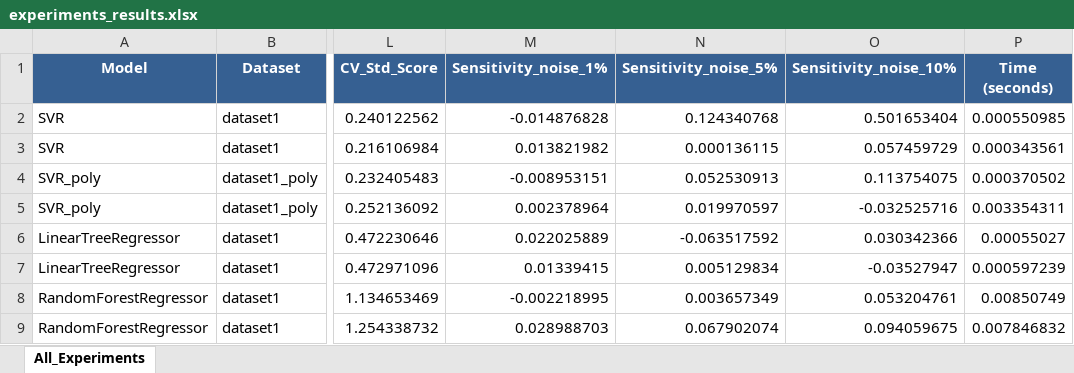
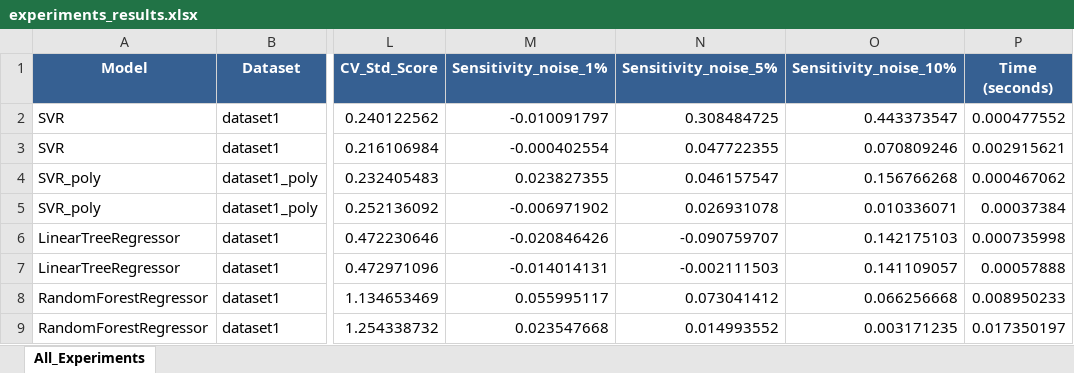
Before and after one commit to sv9-ru/model-for-predict, an Excel workbook: experiments_results.xlsx, sheet All_Experiments, drawn as a sheet; only a part is shown, gaps mark what is left out; values as stored, in another font and other column widths than the file's, no borders; the diff covers the shown part only; the diff names each change by its address in the sheet, - before the commit and + after, or states it on an @@ line.

```diff
--- a/experiments_results.xlsx (sheet All_Experiments)
+++ b/experiments_results.xlsx (sheet All_Experiments)
-M2 (Sensitivity_noise_1%): -0.014876828
+M2 (Sensitivity_noise_1%): -0.010091797
-N2 (Sensitivity_noise_5%): 0.124340768
+N2 (Sensitivity_noise_5%): 0.308484725
-O2 (Sensitivity_noise_10%): 0.501653404
+O2 (Sensitivity_noise_10%): 0.443373547
-P2 (Time (seconds)): 0.000550985
+P2 (Time (seconds)): 0.000477552
-M3 (Sensitivity_noise_1%): 0.013821982
+M3 (Sensitivity_noise_1%): -0.000402554
-N3 (Sensitivity_noise_5%): 0.000136115
+N3 (Sensitivity_noise_5%): 0.047722355
-O3 (Sensitivity_noise_10%): 0.057459729
+O3 (Sensitivity_noise_10%): 0.070809246
-P3 (Time (seconds)): 0.000343561
+P3 (Time (seconds)): 0.002915621
-M4 (Sensitivity_noise_1%): -0.008953151
+M4 (Sensitivity_noise_1%): 0.023827355
-N4 (Sensitivity_noise_5%): 0.052530913
+N4 (Sensitivity_noise_5%): 0.046157547
-O4 (Sensitivity_noise_10%): 0.113754075
+O4 (Sensitivity_noise_10%): 0.156766268
-P4 (Time (seconds)): 0.000370502
+P4 (Time (seconds)): 0.000467062
-M5 (Sensitivity_noise_1%): 0.002378964
+M5 (Sensitivity_noise_1%): -0.006971902
-N5 (Sensitivity_noise_5%): 0.019970597
+N5 (Sensitivity_noise_5%): 0.026931078
-O5 (Sensitivity_noise_10%): -0.032525716
+O5 (Sensitivity_noise_10%): 0.010336071
-P5 (Time (seconds)): 0.003354311
+P5 (Time (seconds)): 0.00037384
-M6 (Sensitivity_noise_1%): 0.022025889
+M6 (Sensitivity_noise_1%): -0.020846426
-N6 (Sensitivity_noise_5%): -0.063517592
+N6 (Sensitivity_noise_5%): -0.090759707
-O6 (Sensitivity_noise_10%): 0.030342366
+O6 (Sensitivity_noise_10%): 0.142175103
-P6 (Time (seconds)): 0.00055027
+P6 (Time (seconds)): 0.000735998
-M7 (Sensitivity_noise_1%): 0.01339415
+M7 (Sensitivity_noise_1%): -0.014014131
-N7 (Sensitivity_noise_5%): 0.005129834
+N7 (Sensitivity_noise_5%): -0.002111503
-O7 (Sensitivity_noise_10%): -0.03527947
+O7 (Sensitivity_noise_10%): 0.141109057
-P7 (Time (seconds)): 0.000597239
+P7 (Time (seconds)): 0.00057888
-M8 (Sensitivity_noise_1%): -0.002218995
+M8 (Sensitivity_noise_1%): 0.055995117
-N8 (Sensitivity_noise_5%): 0.003657349
+N8 (Sensitivity_noise_5%): 0.073041412
-O8 (Sensitivity_noise_10%): 0.053204761
+O8 (Sensitivity_noise_10%): 0.066256668
-P8 (Time (seconds)): 0.00850749
+P8 (Time (seconds)): 0.008950233
-M9 (Sensitivity_noise_1%): 0.028988703
+M9 (Sensitivity_noise_1%): 0.023547668
-N9 (Sensitivity_noise_5%): 0.067902074
+N9 (Sensitivity_noise_5%): 0.014993552
-O9 (Sensitivity_noise_10%): 0.094059675
+O9 (Sensitivity_noise_10%): 0.003171235
-P9 (Time (seconds)): 0.007846832
+P9 (Time (seconds)): 0.017350197
```
Also changed, not shown: 16 edited cells elsewhere in this sheet, 3 other files.
